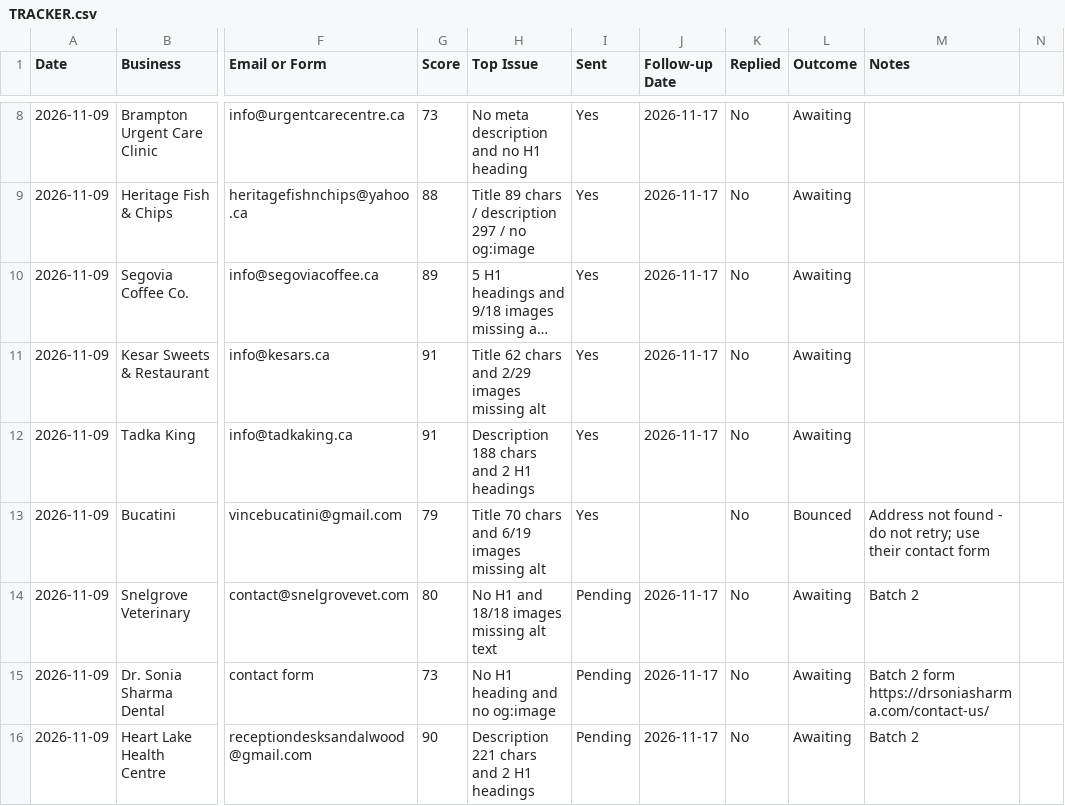
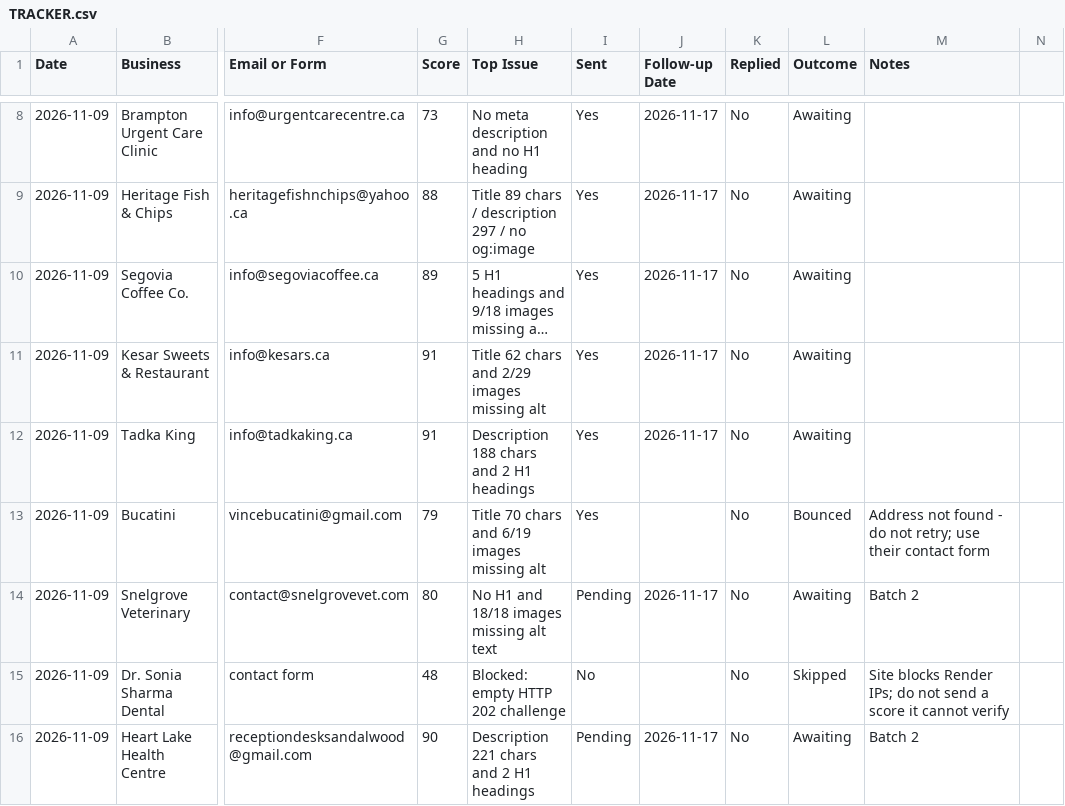
Before and after one commit to oyebanjiolanrewaju1999-droid/pagecheck, a CSV file: launch/TRACKER.csv, drawn as a sheet; only a part is shown, gaps mark what is left out; long unchanged cells end in …; the diff names each change by its address in the sheet, - before the commit and + after, or states it on an @@ line.

Commit message:
Log Dr. Sonia Sharma as blocked, not scored

```diff
--- a/launch/TRACKER.csv
+++ b/launch/TRACKER.csv
-G15 (Score): 73
+G15 (Score): 48
-H15 (Top Issue): No H1 heading and no og:image
+H15 (Top Issue): Blocked: empty HTTP 202 challenge
-I15 (Sent): Pending
+I15 (Sent): No
-J15 (Follow-up Date): 2026-11-17
+J15 (Follow-up Date): (empty)
-L15 (Outcome): Awaiting
+L15 (Outcome): Skipped
-M15 (Notes): Batch 2 form https://drsoniasharma.com/contact-us/
+M15 (Notes): Site blocks Render IPs; do not send a score it cannot verify
```
